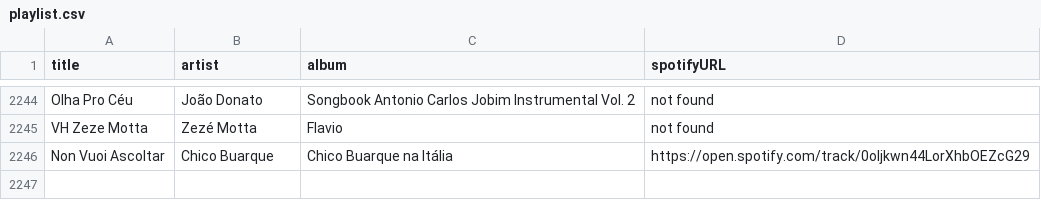
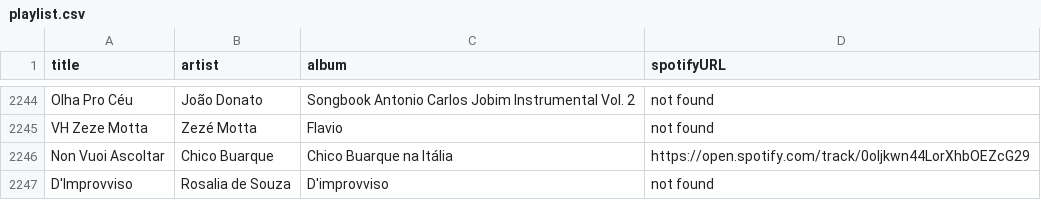
Before and after one commit to albertollamaso/best-bossa-nova-and-jazz-playlist, a CSV file: playlist.csv, drawn as a sheet; only a part is shown, gaps mark what is left out; the diff names each change by its address in the sheet, - before the commit and + after, or states it on an @@ line.

```diff
--- a/playlist.csv
+++ b/playlist.csv
+row 2247: D'Improvviso | Rosalia de Souza | D'improvviso | not found
```
Also changed, not shown: 1 other file.
